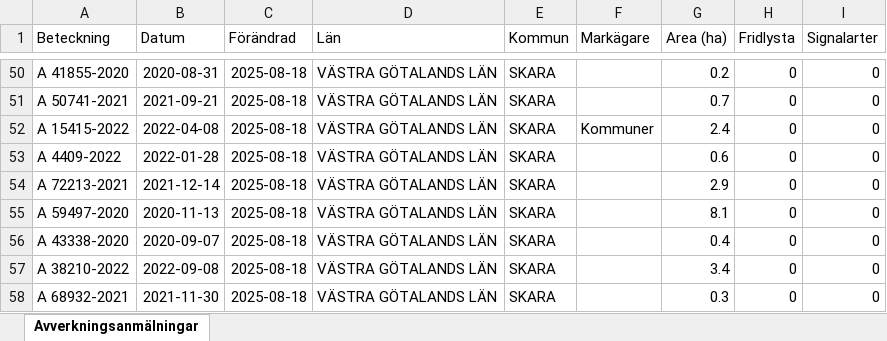
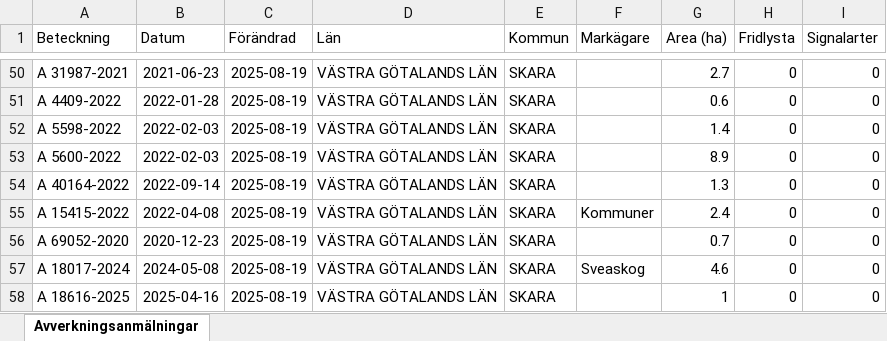
Before and after one commit to klasma/Logging_1495, an Excel workbook: Översikt SKARA.xlsx, sheet Avverkningsanmälningar, drawn as a sheet; only a part is shown, gaps mark what is left out; values as stored, in another font and other column widths than the file's, no borders; the diff covers the shown part only; the diff names each change by its address in the sheet, - before the commit and + after, or states it on an @@ line.

```diff
--- a/Översikt SKARA.xlsx (sheet Avverkningsanmälningar)
+++ b/Översikt SKARA.xlsx (sheet Avverkningsanmälningar)
-A50 (Beteckning): A 41855-2020
+A50 (Beteckning): A 31987-2021
-B50 (Datum): 2020-08-31
+B50 (Datum): 2021-06-23
-C50:C58 (Förändrad): 2025-08-18
+C50:C58 (Förändrad): 2025-08-19
-G50 (Area (ha)): 0.2
+G50 (Area (ha)): 2.7
-A51 (Beteckning): A 50741-2021
+A51 (Beteckning): A 4409-2022
-B51 (Datum): 2021-09-21
+B51 (Datum): 2022-01-28
-G51 (Area (ha)): 0.7
+G51 (Area (ha)): 0.6
-A52 (Beteckning): A 15415-2022
+A52 (Beteckning): A 5598-2022
-B52 (Datum): 2022-04-08
+B52 (Datum): 2022-02-03
-F52 (Markägare): Kommuner
+F52 (Markägare): (empty)
-G52 (Area (ha)): 2.4
+G52 (Area (ha)): 1.4
-A53 (Beteckning): A 4409-2022
+A53 (Beteckning): A 5600-2022
-B53 (Datum): 2022-01-28
+B53 (Datum): 2022-02-03
-G53 (Area (ha)): 0.6
+G53 (Area (ha)): 8.9
-A54 (Beteckning): A 72213-2021
+A54 (Beteckning): A 40164-2022
-B54 (Datum): 2021-12-14
+B54 (Datum): 2022-09-14
-G54 (Area (ha)): 2.9
+G54 (Area (ha)): 1.3
-A55 (Beteckning): A 59497-2020
+A55 (Beteckning): A 15415-2022
-B55 (Datum): 2020-11-13
+B55 (Datum): 2022-04-08
-F55 (Markägare): (empty)
+F55 (Markägare): Kommuner
-G55 (Area (ha)): 8.1
+G55 (Area (ha)): 2.4
-A56 (Beteckning): A 43338-2020
+A56 (Beteckning): A 69052-2020
-B56 (Datum): 2020-09-07
+B56 (Datum): 2020-12-23
-G56 (Area (ha)): 0.4
+G56 (Area (ha)): 0.7
-A57 (Beteckning): A 38210-2022
+A57 (Beteckning): A 18017-2024
-B57 (Datum): 2022-09-08
+B57 (Datum): 2024-05-08
-F57 (Markägare): (empty)
+F57 (Markägare): Sveaskog
-G57 (Area (ha)): 3.4
+G57 (Area (ha)): 4.6
-A58 (Beteckning): A 68932-2021
+A58 (Beteckning): A 18616-2025
-B58 (Datum): 2021-11-30
+B58 (Datum): 2025-04-16
-G58 (Area (ha)): 0.3
+G58 (Area (ha)): 1
```
Also changed, not shown: 781 edited cells elsewhere in this sheet, artfynd/A 1202-2024 artfynd.xlsx, artfynd/A 16179-2025 artfynd.xlsx, 50 other files.
